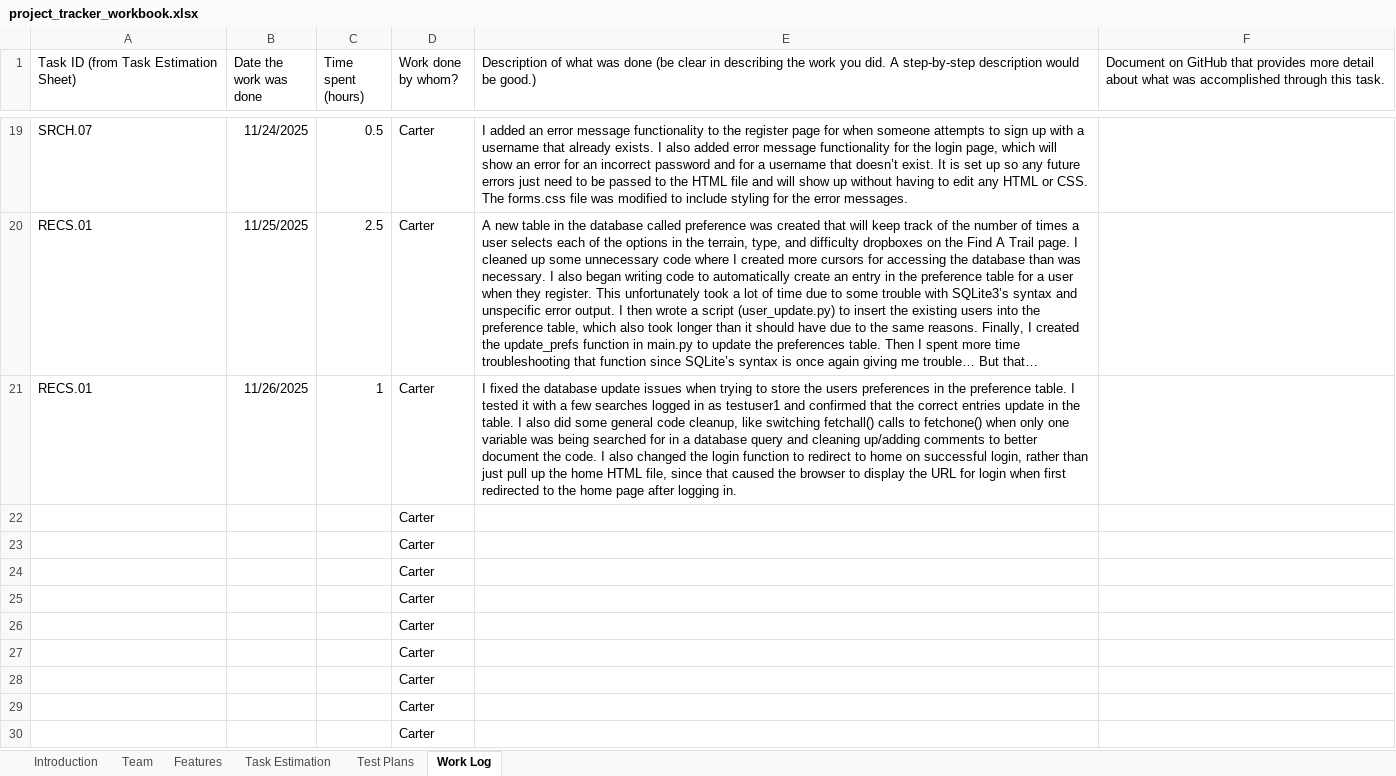
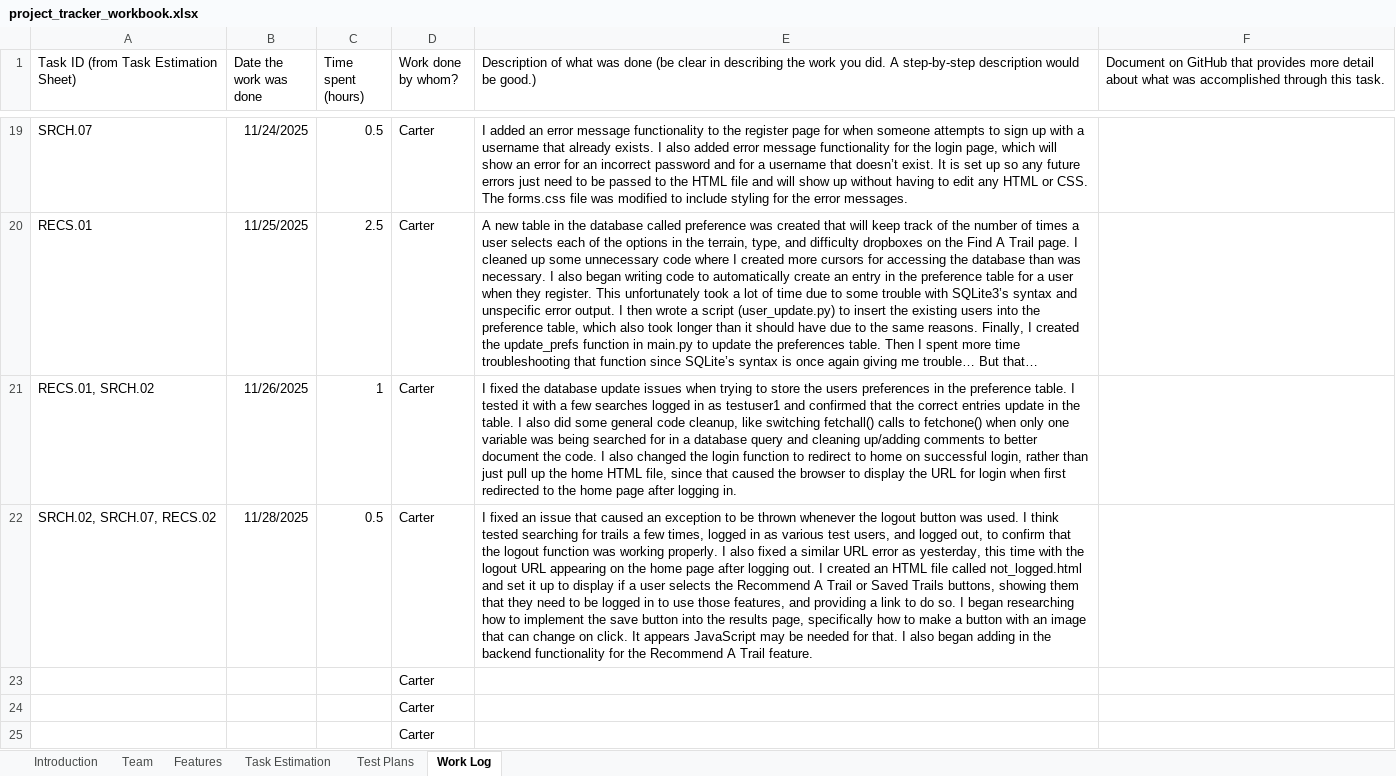
Before and after one commit to CarterS01/TrailFinder, an Excel workbook: project_tracker_workbook.xlsx, sheet Work Log, drawn as a sheet; only a part is shown, gaps mark what is left out; the shorter side is filled out with more unchanged rows; long unchanged cells end in …; values as stored, in another font and other column widths than the file's, no borders; removed rows and columns are numbered as before the commit, all else as after; the diff names each change by its address in the sheet, - before the commit and + after, or states it on an @@ line.

Commit message:
I fixed an issue that caused an exception to be thrown whenever the logout button was used. I think tested searching for trails a few times, logged in as various test users, and logged out, to confirm that the logout function was working properly. I also fixed a similar URL error as yesterday, this time with the logout URL appearing on the home page after logging out. I created an HTML file called not_logged.html and set it up to display if a user selects the Recommend A Trail or Saved Trails buttons, showing them that they need to be logged in to use those features, and providing a link to do so. I began researching how to implement the save button into the results page, specifically how to make a button with an image that can change on click. It appears JavaScript may be needed for that. I also began adding in the backend functionality for the Recommend A Trail feature.

```diff
--- a/project_tracker_workbook.xlsx (sheet Work Log)
+++ b/project_tracker_workbook.xlsx (sheet Work Log)
-A21: RECS.01
+A21: RECS.01, SRCH.02
-row 22:  |  |  | Carter
+row 22: SRCH.02, SRCH.07, RECS.02 | 11/28/2025 | 0.5 | Carter | I fixed an issue that caused an exception to be thrown whenever the logout button was used. I think tested searching for trails a few times, logged in as various test users, and logged out, to confirm that the logout function was working properly. I also fixed a similar URL error as yesterday, this time with the logout URL appearing on the home page after logging out. I created an HTML file called not_logged.html and set it up to display if a user selects the Recommend A Trail or Saved Trails buttons, showing them that they need to be logged in to use those features, and providing a link to do so. I began researching how to implement the save button into the results page, specifically how to make a button with an image that can change on click. It appears JavaScript may be needed for that. I also began adding in the backend functionality for the Recommend A Trail feature.
```
Also changed, not shown: charts or pictures, 3 other files.
